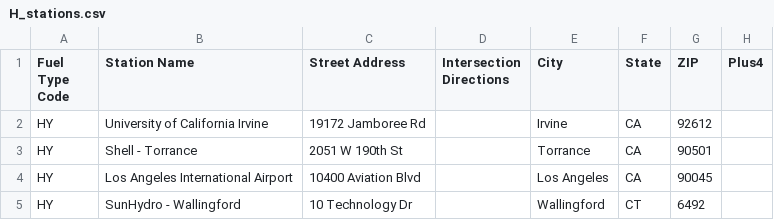
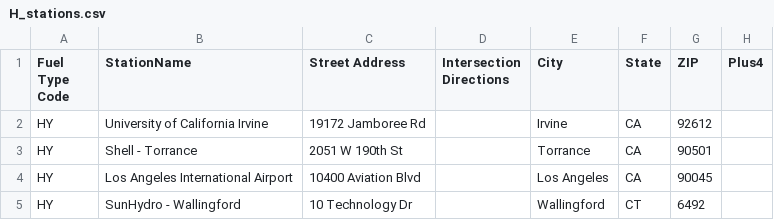
Before and after one commit to jingchao1986/JingchaoCapstone, a CSV file: 2020data/H_stations.csv, drawn as a sheet; only a part is shown; the diff names each change by its address in the sheet, - before the commit and + after, or states it on an @@ line.

Commit message:
h2network database, create stations pairs tables sql, python Esri API script that generate OD matrix.

```diff
--- a/2020data/H_stations.csv
+++ b/2020data/H_stations.csv
-B1: Station Name
+B1: StationName
```
Also changed, not shown: 26 other files.
